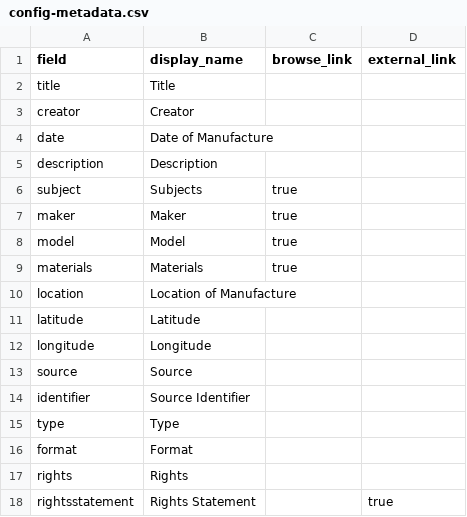
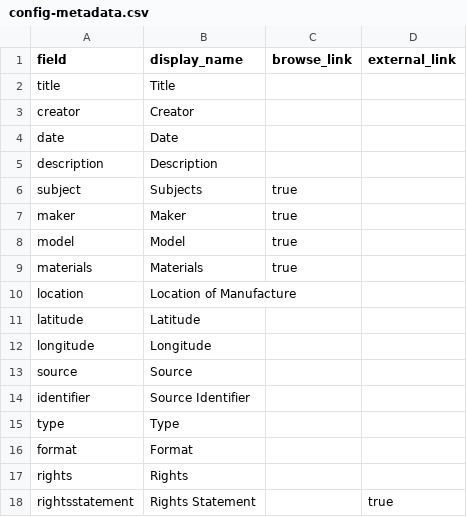
Before and after one commit to mmurray925/Enduring-Sound, a CSV file: _data/config-metadata.csv, drawn as a sheet.

Commit message:
Update config-metadata.csv

```diff
--- a/_data/config-metadata.csv
+++ b/_data/config-metadata.csv
@@ -3,3 +3,3 @@ title,Title,
 creator,Creator,
-date,Date of Manufacture,
+date,Date,
 description,Description,
```
